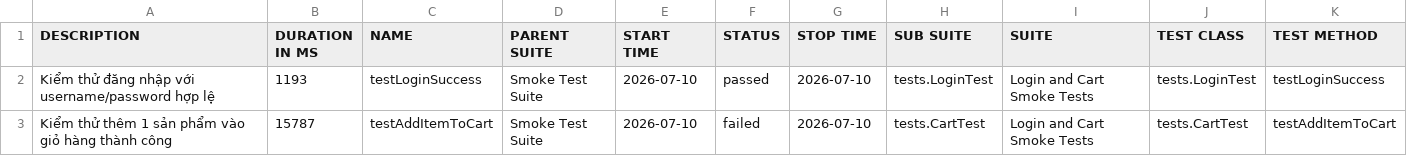
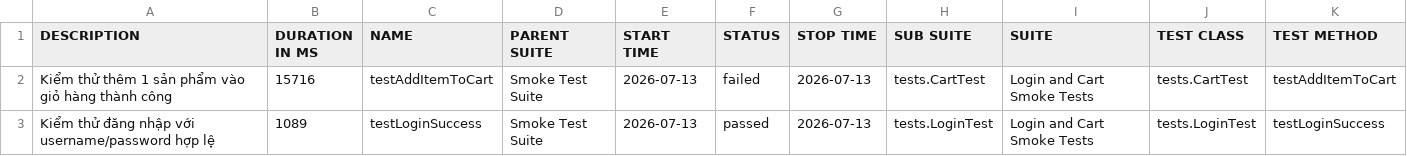
Before and after one commit to tranleanhdai/selenium-framework, a CSV file: data/suites.csv, drawn as a sheet.

```diff
--- a/data/suites.csv
+++ b/data/suites.csv
@@ -1,3 +1,3 @@
 "DESCRIPTION","DURATION IN MS","NAME","PARENT SUITE","START TIME","STATUS","STOP TIME","SUB SUITE","SUITE","TEST CLASS","TEST METHOD"
-"Kiểm thử đăng nhập với username/password hợp lệ","1193","testLoginSuccess","Smoke Test Suite","2026-07-10","passed","2026-07-10","tests.LoginTest","Login and Cart Smoke Tests","tests.LoginTest","testLoginSuccess"
-"Kiểm thử thêm 1 sản phẩm vào giỏ hàng thành công","15787","testAddItemToCart","Smoke Test Suite","2026-07-10","failed","2026-07-10","tests.CartTest","Login and Cart Smoke Tests","tests.CartTest","testAddItemToCart"
+"Kiểm thử thêm 1 sản phẩm vào giỏ hàng thành công","15716","testAddItemToCart","Smoke Test Suite","2026-07-13","failed","2026-07-13","tests.CartTest","Login and Cart Smoke Tests","tests.CartTest","testAddItemToCart"
+"Kiểm thử đăng nhập với username/password hợp lệ","1089","testLoginSuccess","Smoke Test Suite","2026-07-13","passed","2026-07-13","tests.LoginTest","Login and Cart Smoke Tests","tests.LoginTest","testLoginSuccess"
```
Also changed, not shown: 34 other files.
